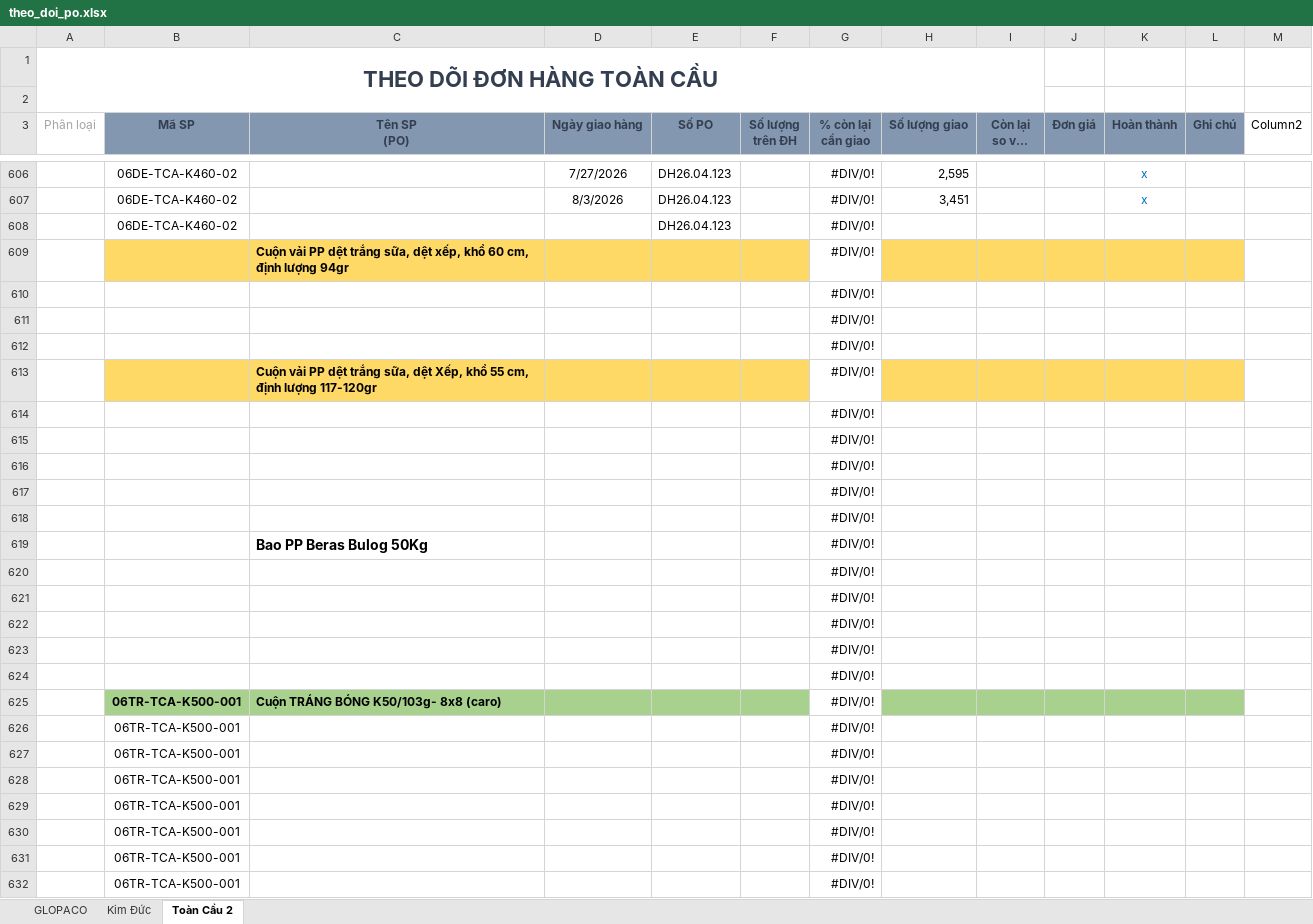
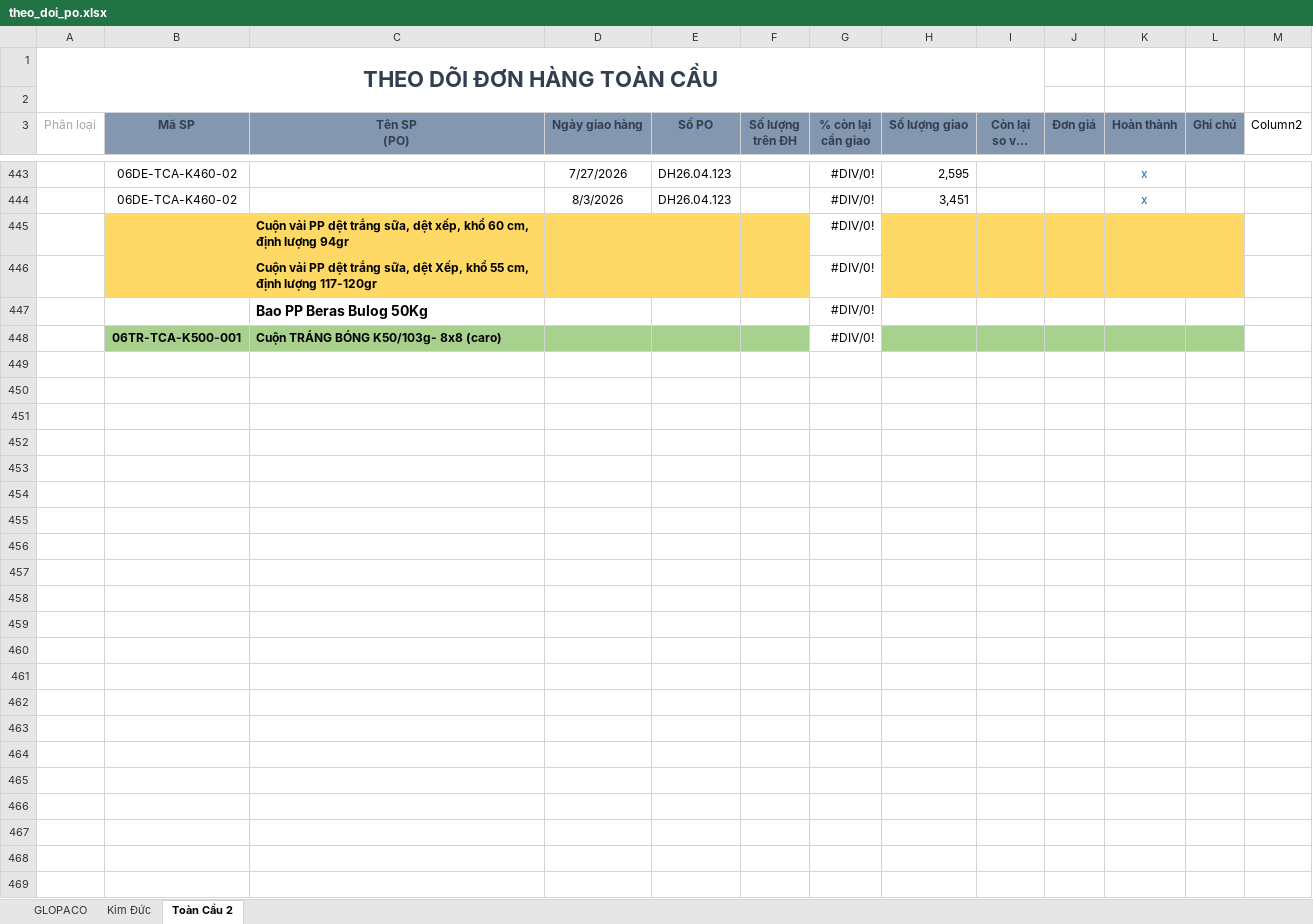
Before and after one commit to phongphong031298/Po-Tracking-BBNT, an Excel workbook: data/theo_doi_po.xlsx, sheet Toàn Cầu 2, drawn as a sheet; only a part is shown, gaps mark what is left out; long unchanged cells end in …; values as stored, in another font and other column widths than the file's, no borders; charts and pictures and conditional formats and table styles not drawn; the diff covers the shown part only; the diff names each change by its address in the sheet, - before the commit and + after, or states it on an @@ line.

```diff
--- a/data/theo_doi_po.xlsx (sheet Toàn Cầu 2)
+++ b/data/theo_doi_po.xlsx (sheet Toàn Cầu 2)
-row 608:  | 06DE-TCA-K460-02 |  |  | DH26.04.123 |  | #DIV/0!
-row 610:  |  |  |  |  |  | #DIV/0!
-row 611:  |  |  |  |  |  | #DIV/0!
-row 612:  |  |  |  |  |  | #DIV/0!
-row 614:  |  |  |  |  |  | #DIV/0!
-row 615:  |  |  |  |  |  | #DIV/0!
-row 616:  |  |  |  |  |  | #DIV/0!
-row 617:  |  |  |  |  |  | #DIV/0!
-row 618:  |  |  |  |  |  | #DIV/0!
-row 620:  |  |  |  |  |  | #DIV/0!
-row 621:  |  |  |  |  |  | #DIV/0!
-row 622:  |  |  |  |  |  | #DIV/0!
-row 623:  |  |  |  |  |  | #DIV/0!
-row 624:  |  |  |  |  |  | #DIV/0!
-row 626:  | 06TR-TCA-K500-001 |  |  |  |  | #DIV/0!
-row 627:  | 06TR-TCA-K500-001 |  |  |  |  | #DIV/0!
-row 628:  | 06TR-TCA-K500-001 |  |  |  |  | #DIV/0!
-row 629:  | 06TR-TCA-K500-001 |  |  |  |  | #DIV/0!
-row 630:  | 06TR-TCA-K500-001 |  |  |  |  | #DIV/0!
-row 631:  | 06TR-TCA-K500-001 |  |  |  |  | #DIV/0!
-row 632:  | 06TR-TCA-K500-001 |  |  |  |  | #DIV/0!
```
Also changed, not shown: 163 removed rows, 6 edited cells and cell formats elsewhere in this sheet, sheet GLOPACO, sheet Kim Đức, formulas that keep their value, hidden cells, charts or pictures.
